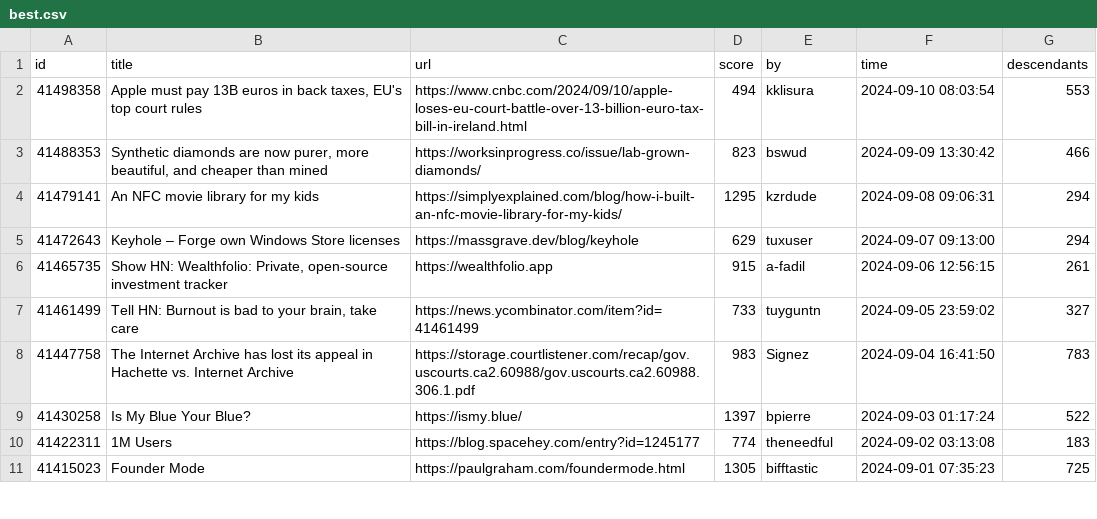
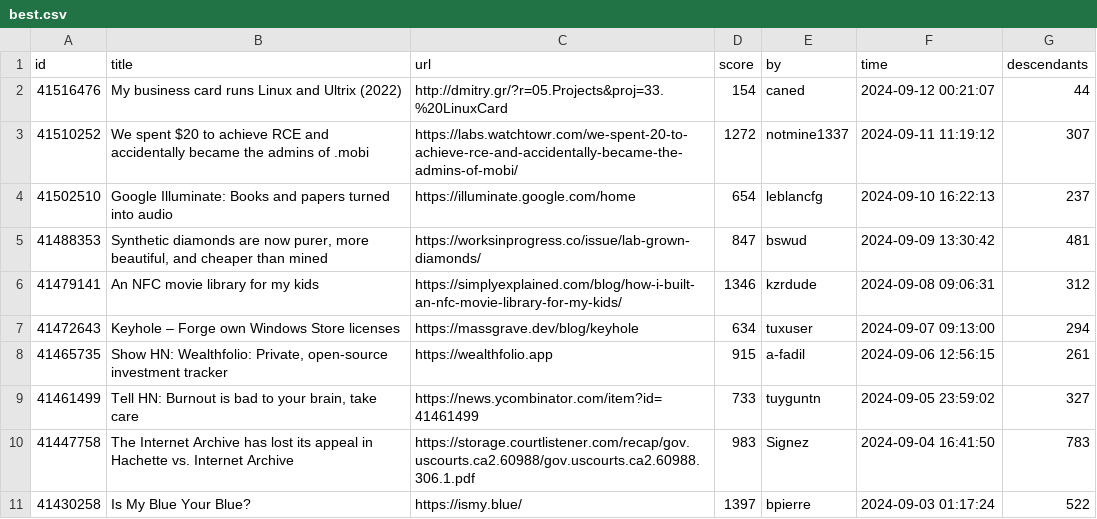
Before and after one commit to boda-sh/hacker-news-headlines, a CSV file: data/best.csv, drawn as a sheet; only a part is shown; the shorter side is filled out with more unchanged rows.

```diff
--- a/data/best.csv
+++ b/data/best.csv
@@ -1,6 +1,8 @@
 id,title,url,score,by,time,descendants
-41498358,"Apple must pay 13B euros in back taxes, EU's top court rules",https://www.cnbc.com/2024/09/10/apple-loses-eu-court-battle-over-13-billion-euro-tax-bill-in-ireland.html,494,kklisura,2024-09-10 08:03:54,553
-41488353,"Synthetic diamonds are now purer, more beautiful, and cheaper than mined",https://worksinprogress.co/issue/lab-grown-diamonds/,823,bswud,2024-09-09 13:30:42,466
-41479141,An NFC movie library for my kids,https://simplyexplained.com/blog/how-i-built-an-nfc-movie-library-for-my-kids/,1295,kzrdude,2024-09-08 09:06:31,294
-41472643,Keyhole – Forge own Windows Store licenses,https://massgrave.dev/blog/keyhole,629,tuxuser,2024-09-07 09:13:00,294
+41516476,My business card runs Linux and Ultrix (2022),http://dmitry.gr/?r=05.Projects&proj=33.%20LinuxCard,154,caned,2024-09-12 00:21:07,44
+41510252,We spent $20 to achieve RCE and accidentally became the admins of .mobi,https://labs.watchtowr.com/we-spent-20-to-achieve-rce-and-accidentally-became-the-admins-of-mobi/,1272,notmine1337,2024-09-11 11:19:12,307
+41502510,Google Illuminate: Books and papers turned into audio,https://illuminate.google.com/home,654,leblancfg,2024-09-10 16:22:13,237
+41488353,"Synthetic diamonds are now purer, more beautiful, and cheaper than mined",https://worksinprogress.co/issue/lab-grown-diamonds/,847,bswud,2024-09-09 13:30:42,481
+41479141,An NFC movie library for my kids,https://simplyexplained.com/blog/how-i-built-an-nfc-movie-library-for-my-kids/,1346,kzrdude,2024-09-08 09:06:31,312
+41472643,Keyhole – Forge own Windows Store licenses,https://massgrave.dev/blog/keyhole,634,tuxuser,2024-09-07 09:13:00,294
 41465735,"Show HN: Wealthfolio: Private, open-source investment tracker",https://wealthfolio.app,915,a-fadil,2024-09-06 12:56:15,261
```
Also changed, not shown: 2 other files.
